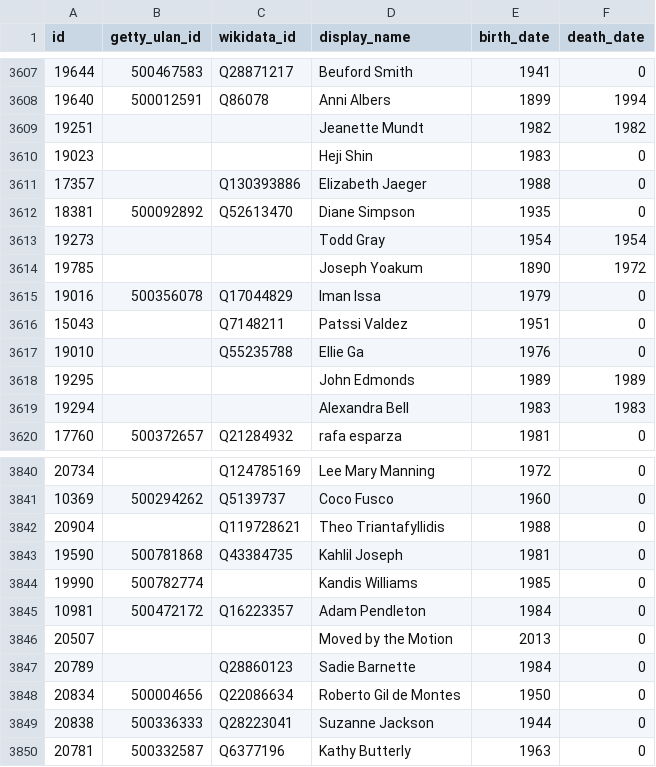
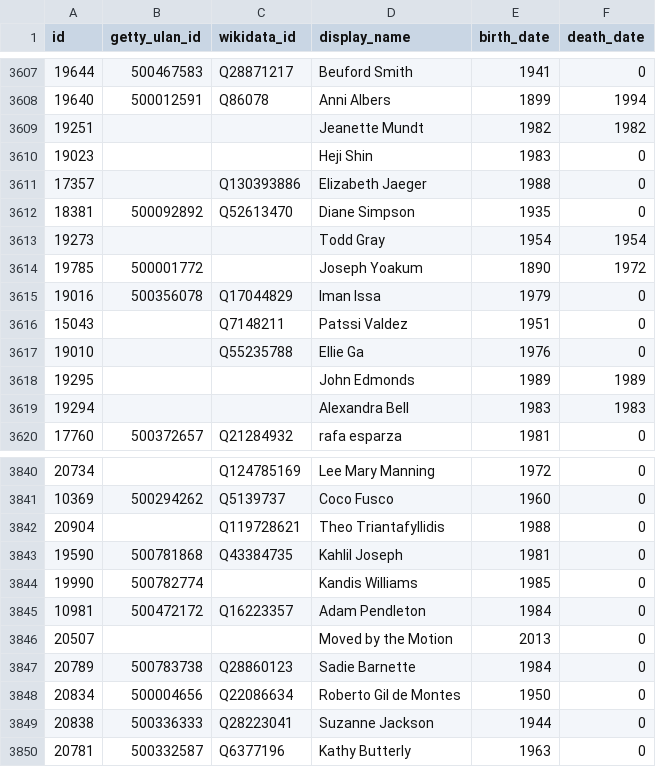
Before and after one commit to whitneymuseum/open-access, a CSV file: artists.csv, drawn as a sheet; only a part is shown, gaps mark what is left out.

Commit message:
Automated update

```diff
--- a/artists.csv
+++ b/artists.csv
@@ -3613,3 +3613,3 @@ id,getty_ulan_id,wikidata_id,display_name,birth_date,death_date
 19273,,,Todd Gray,1954,1954
-19785,,,Joseph Yoakum,1890,1972
+19785,500001772,,Joseph Yoakum,1890,1972
 19016,500356078,Q17044829,Iman Issa,1979,0
@@ -3846,3 +3846,3 @@ id,getty_ulan_id,wikidata_id,display_name,birth_date,death_date
 20507,,,Moved by the Motion,2013,0
-20789,,Q28860123,Sadie Barnette,1984,0
+20789,500783738,Q28860123,Sadie Barnette,1984,0
 20834,500004656,Q22086634,Roberto Gil de Montes,1950,0
```
